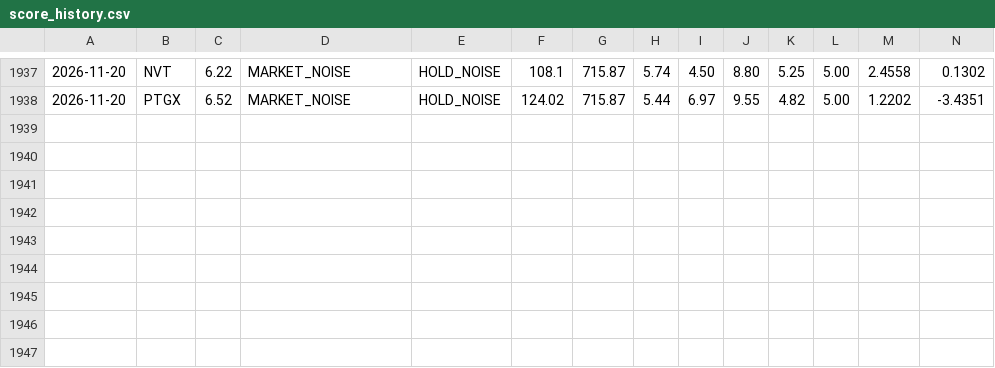
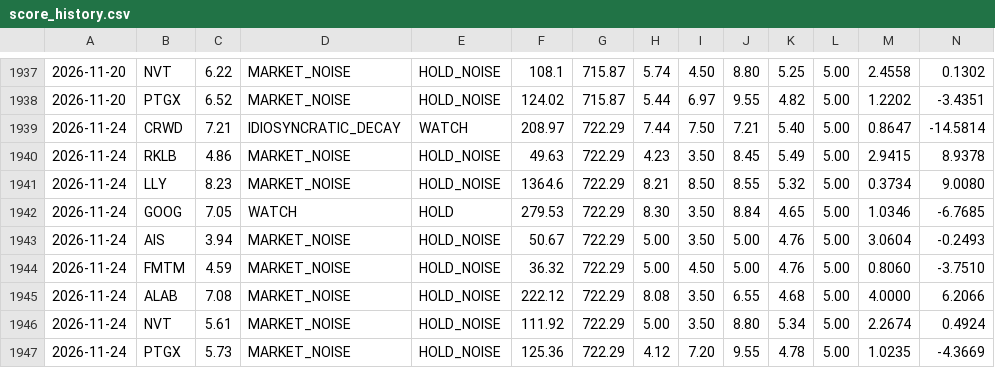
Before and after one commit to letmegetthatnow07/portfolio-dashboard, a CSV file: backend/data/score_history.csv, drawn as a sheet; only a part is shown, gaps mark what is left out; rows hold the shown columns only; the diff names each change by its address in the sheet, - before the commit and + after, or states it on an @@ line.

```diff
--- a/backend/data/score_history.csv
+++ b/backend/data/score_history.csv
+row 1939: 2026-11-24 | CRWD | 7.21 | IDIOSYNCRATIC_DECAY | WATCH | 208.97 | 722.29 | 7.44 | 7.50 | 7.21 | 5.40 | 5.00 | 0.8647 | -14.5814
+row 1940: 2026-11-24 | RKLB | 4.86 | MARKET_NOISE | HOLD_NOISE | 49.63 | 722.29 | 4.23 | 3.50 | 8.45 | 5.49 | 5.00 | 2.9415 | 8.9378
+row 1941: 2026-11-24 | LLY | 8.23 | MARKET_NOISE | HOLD_NOISE | 1364.6 | 722.29 | 8.21 | 8.50 | 8.55 | 5.32 | 5.00 | 0.3734 | 9.0080
+row 1942: 2026-11-24 | GOOG | 7.05 | WATCH | HOLD | 279.53 | 722.29 | 8.30 | 3.50 | 8.84 | 4.65 | 5.00 | 1.0346 | -6.7685
+row 1943: 2026-11-24 | AIS | 3.94 | MARKET_NOISE | HOLD_NOISE | 50.67 | 722.29 | 5.00 | 3.50 | 5.00 | 4.76 | 5.00 | 3.0604 | -0.2493
+row 1944: 2026-11-24 | FMTM | 4.59 | MARKET_NOISE | HOLD_NOISE | 36.32 | 722.29 | 5.00 | 4.50 | 5.00 | 4.76 | 5.00 | 0.8060 | -3.7510
+row 1945: 2026-11-24 | ALAB | 7.08 | MARKET_NOISE | HOLD_NOISE | 222.12 | 722.29 | 8.08 | 3.50 | 6.55 | 4.68 | 5.00 | 4.0000 | 6.2066
+row 1946: 2026-11-24 | NVT | 5.61 | MARKET_NOISE | HOLD_NOISE | 111.92 | 722.29 | 5.00 | 3.50 | 8.80 | 5.34 | 5.00 | 2.2674 | 0.4924
+row 1947: 2026-11-24 | PTGX | 5.73 | MARKET_NOISE | HOLD_NOISE | 125.36 | 722.29 | 4.12 | 7.20 | 9.55 | 4.78 | 5.00 | 1.0235 | -4.3669
```
